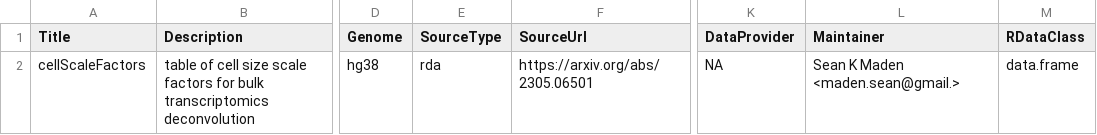
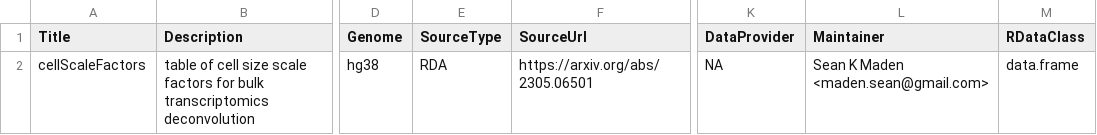
Before and after one commit to metamaden/cellScaleFactors, a CSV file: inst/extdata/metadata.csv, drawn as a sheet; only a part is shown, gaps mark what is left out; the diff names each change by its address in the sheet, - before the commit and + after, or states it on an @@ line.

Commit message:
updates for makeExperimentHubMetadata

```diff
--- a/inst/extdata/metadata.csv
+++ b/inst/extdata/metadata.csv
-E2 (SourceType): rda
+E2 (SourceType): RDA
-L2 (Maintainer): Sean K Maden <maden.sean@gmail.>
+L2 (Maintainer): Sean K Maden <maden.sean@gmail.com>
```
Also changed, not shown: 1 other file.
